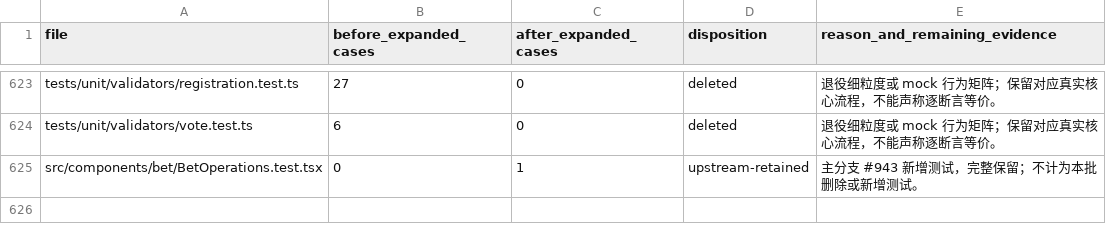
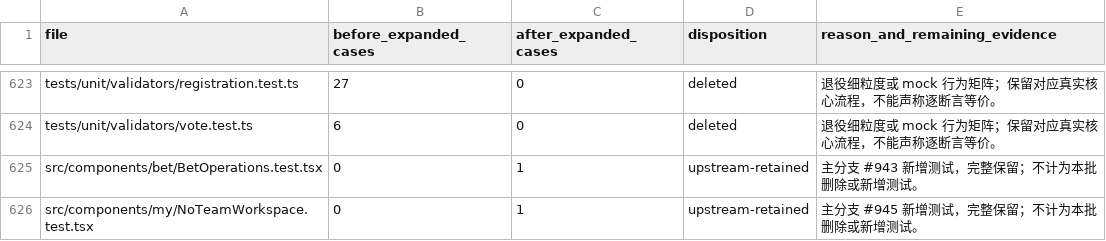
Before and after one commit to Starfie1d1272/RivalHub, a CSV file: docs/archive/testing-retention-2026-10-12/files.csv, drawn as a sheet; only a part is shown, gaps mark what is left out.

```diff
--- a/docs/archive/testing-retention-2026-10-12/files.csv
+++ b/docs/archive/testing-retention-2026-10-12/files.csv
@@ -625 +625,2 @@ tests/unit/validators/vote.test.ts,6,0,deleted,退役细粒度或 mock 行为矩
 src/components/bet/BetOperations.test.tsx,0,1,upstream-retained,主分支 #943 新增测试，完整保留；不计为本批删除或新增测试。
+src/components/my/NoTeamWorkspace.test.tsx,0,1,upstream-retained,主分支 #945 新增测试，完整保留；不计为本批删除或新增测试。
```
Also changed, not shown: docs/archive/testing-retention-2026-10-12/cases.csv, 3 other files.
